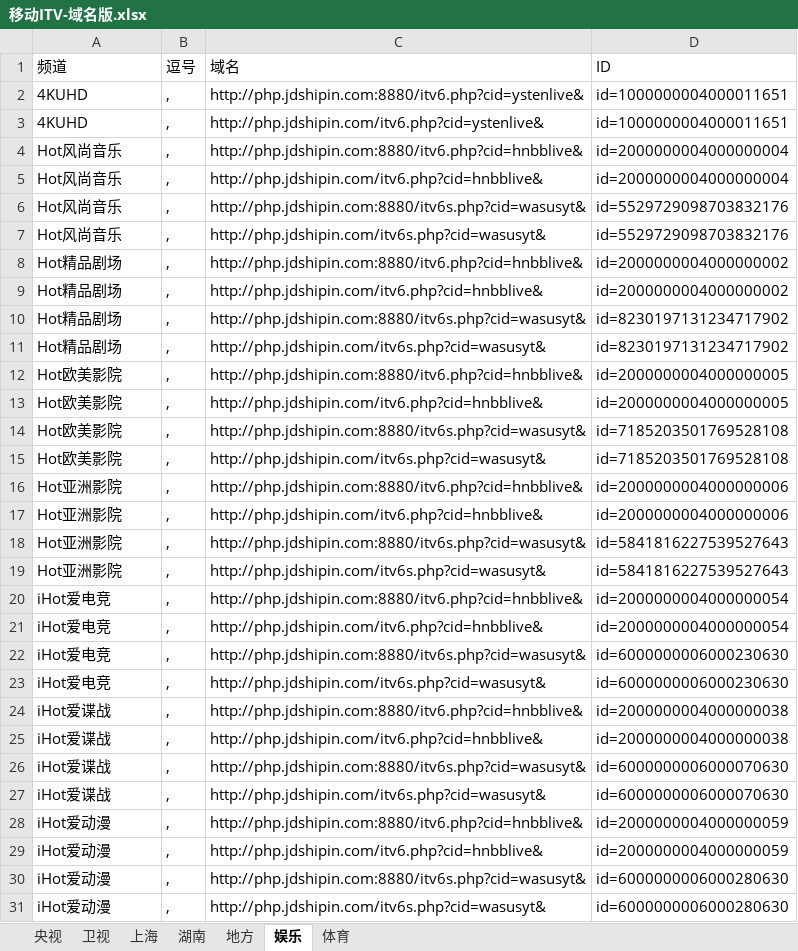
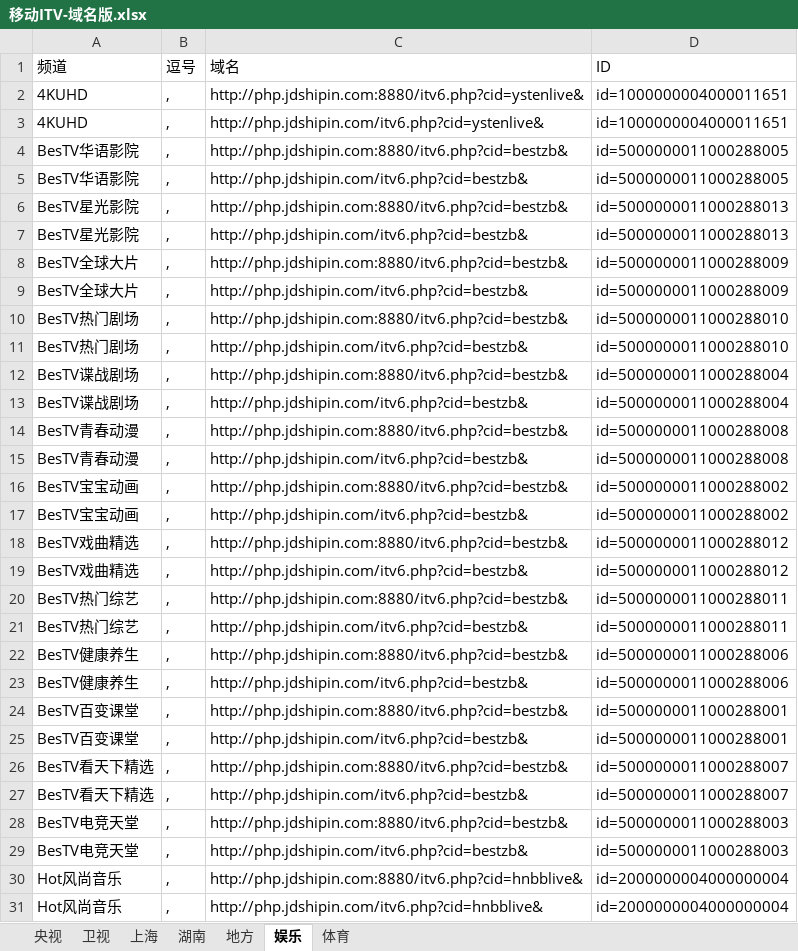
Before and after one commit to Alonso0729/Television, an Excel workbook: IPV6直播源汇总/移动ITV-域名版.xlsx, sheet 娱乐, drawn as a sheet; only a part is shown; the shorter side is filled out with more unchanged rows; values as stored, in another font and other column widths than the file's, no borders; the diff covers the shown part only; the diff names each change by its address in the sheet, - before the commit and + after, or states it on an @@ line.

```diff
--- a/IPV6直播源汇总/移动ITV-域名版.xlsx (sheet 娱乐)
+++ b/IPV6直播源汇总/移动ITV-域名版.xlsx (sheet 娱乐)
+row 4: BesTV华语影院 | , | http://php.jdshipin.com:8880/itv6.php?cid=bestzb& | id=5000000011000288005
+row 5: BesTV华语影院 | , | http://php.jdshipin.com/itv6.php?cid=bestzb& | id=5000000011000288005
+row 6: BesTV星光影院 | , | http://php.jdshipin.com:8880/itv6.php?cid=bestzb& | id=5000000011000288013
+row 7: BesTV星光影院 | , | http://php.jdshipin.com/itv6.php?cid=bestzb& | id=5000000011000288013
+row 8: BesTV全球大片 | , | http://php.jdshipin.com:8880/itv6.php?cid=bestzb& | id=5000000011000288009
+row 9: BesTV全球大片 | , | http://php.jdshipin.com/itv6.php?cid=bestzb& | id=5000000011000288009
+row 10: BesTV热门剧场 | , | http://php.jdshipin.com:8880/itv6.php?cid=bestzb& | id=5000000011000288010
+row 11: BesTV热门剧场 | , | http://php.jdshipin.com/itv6.php?cid=bestzb& | id=5000000011000288010
+row 12: BesTV谍战剧场 | , | http://php.jdshipin.com:8880/itv6.php?cid=bestzb& | id=5000000011000288004
+row 13: BesTV谍战剧场 | , | http://php.jdshipin.com/itv6.php?cid=bestzb& | id=5000000011000288004
+row 14: BesTV青春动漫 | , | http://php.jdshipin.com:8880/itv6.php?cid=bestzb& | id=5000000011000288008
+row 15: BesTV青春动漫 | , | http://php.jdshipin.com/itv6.php?cid=bestzb& | id=5000000011000288008
+row 16: BesTV宝宝动画 | , | http://php.jdshipin.com:8880/itv6.php?cid=bestzb& | id=5000000011000288002
+row 17: BesTV宝宝动画 | , | http://php.jdshipin.com/itv6.php?cid=bestzb& | id=5000000011000288002
+row 18: BesTV戏曲精选 | , | http://php.jdshipin.com:8880/itv6.php?cid=bestzb& | id=5000000011000288012
+row 19: BesTV戏曲精选 | , | http://php.jdshipin.com/itv6.php?cid=bestzb& | id=5000000011000288012
+row 20: BesTV热门综艺 | , | http://php.jdshipin.com:8880/itv6.php?cid=bestzb& | id=5000000011000288011
+row 21: BesTV热门综艺 | , | http://php.jdshipin.com/itv6.php?cid=bestzb& | id=5000000011000288011
+row 22: BesTV健康养生 | , | http://php.jdshipin.com:8880/itv6.php?cid=bestzb& | id=5000000011000288006
+row 23: BesTV健康养生 | , | http://php.jdshipin.com/itv6.php?cid=bestzb& | id=5000000011000288006
+row 24: BesTV百变课堂 | , | http://php.jdshipin.com:8880/itv6.php?cid=bestzb& | id=5000000011000288001
+row 25: BesTV百变课堂 | , | http://php.jdshipin.com/itv6.php?cid=bestzb& | id=5000000011000288001
+row 26: BesTV看天下精选 | , | http://php.jdshipin.com:8880/itv6.php?cid=bestzb& | id=5000000011000288007
+row 27: BesTV看天下精选 | , | http://php.jdshipin.com/itv6.php?cid=bestzb& | id=5000000011000288007
+row 28: BesTV电竞天堂 | , | http://php.jdshipin.com:8880/itv6.php?cid=bestzb& | id=5000000011000288003
+row 29: BesTV电竞天堂 | , | http://php.jdshipin.com/itv6.php?cid=bestzb& | id=5000000011000288003
```
Also changed, not shown: 26 removed rows elsewhere in this sheet, 5 other files.
